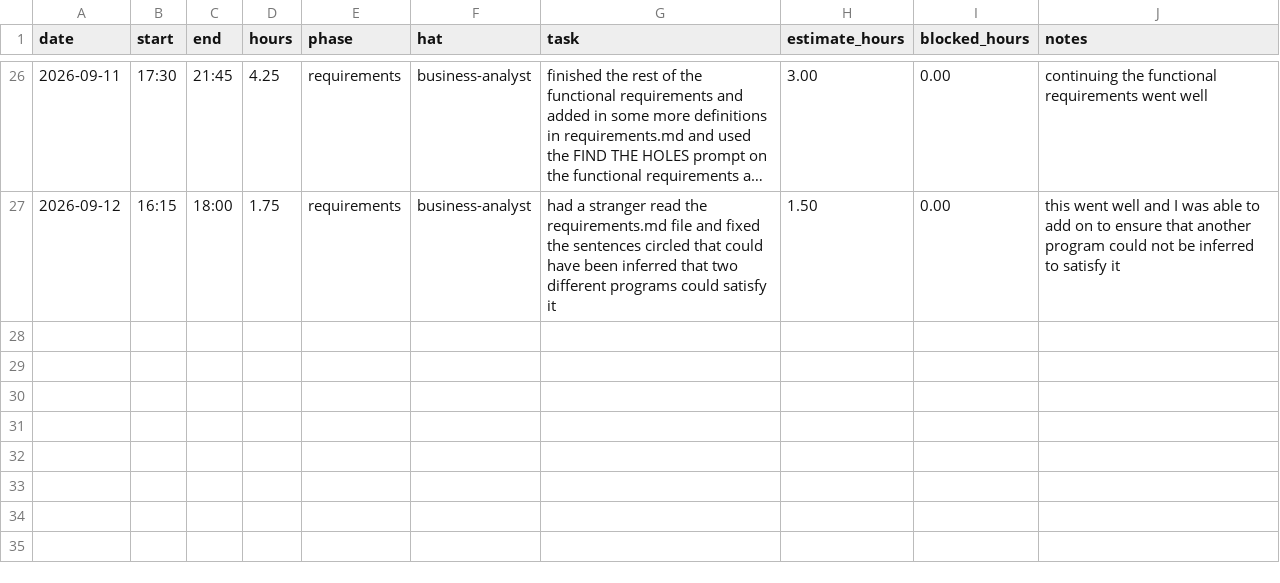
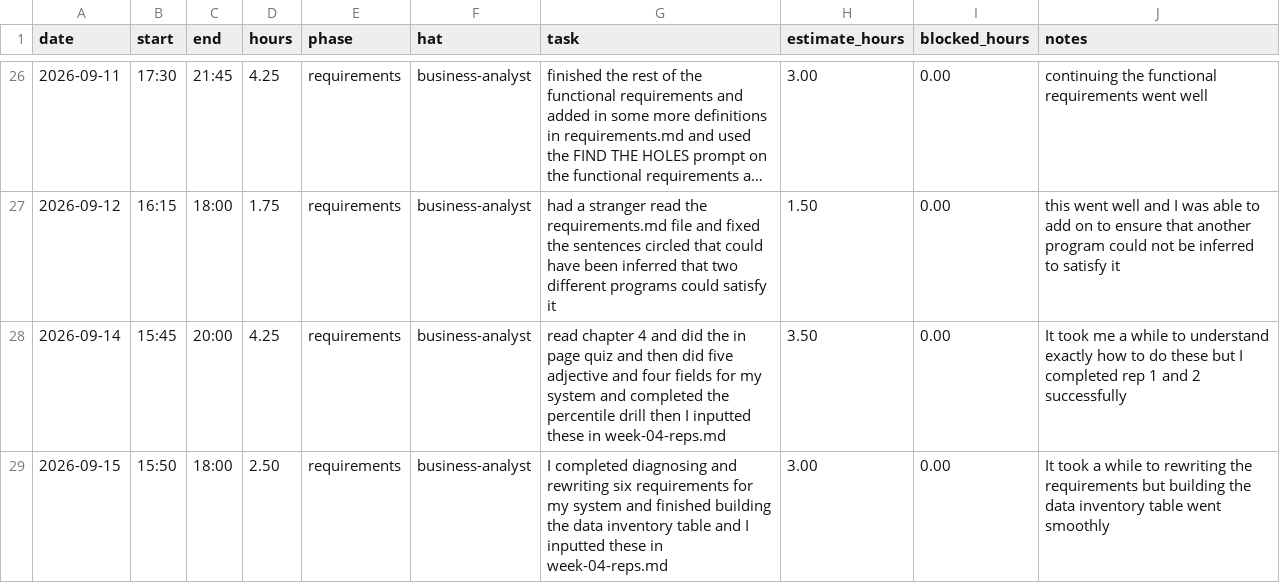
Before and after one commit to vPolyBear/capstone, a CSV file: docs/hours-log.csv, drawn as a sheet; only a part is shown, gaps mark what is left out; long unchanged cells end in ….

Commit message:
completed rep 1-4 and inputted these in week-04-reps.md

```diff
--- a/docs/hours-log.csv
+++ b/docs/hours-log.csv
@@ -27 +27,3 @@ date,start,end,hours,phase,hat,task,estimate_hours,blocked_hours,notes
 2026-09-12,16:15,18:00,1.75,requirements,business-analyst,had a stranger read the requirements.md file and fixed the sentences circled that could have been inferred that two different programs could satisfy it,1.50,0.00,this went well and I was able to add on to ensure that another program could not be inferred to satisfy it
+2026-09-14,15:45,20:00,4.25,requirements,business-analyst,read chapter 4 and did the in page quiz and then did five adjective and four fields for my system and completed the percentile drill then I inputted these in week-04-reps.md,3.50,0.00,It took me a while to understand exactly how to do these but I completed rep 1 and 2 successfully
+2026-09-15,15:50,18:00,2.50,requirements,business-analyst,I completed diagnosing and rewriting six requirements for my system and finished building the data inventory table and I inputted these in week-04-reps.md,3.00,0.00,It took a while to rewriting the requirements but building the data inventory table went smoothly
```
Also changed, not shown: 1 other file.
